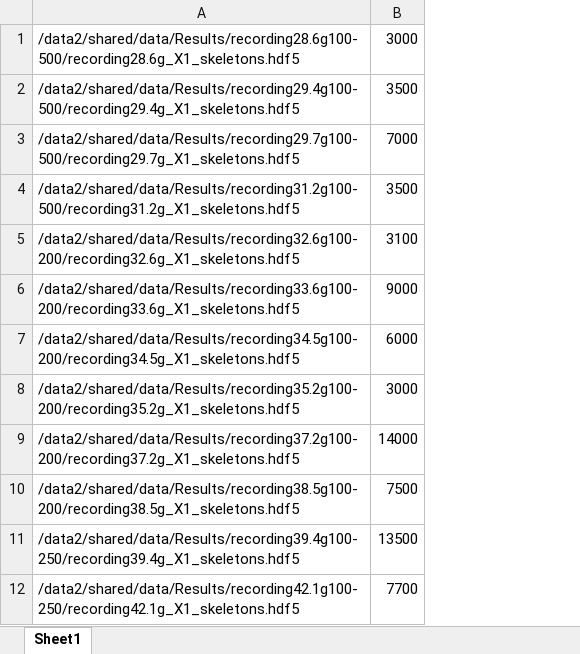
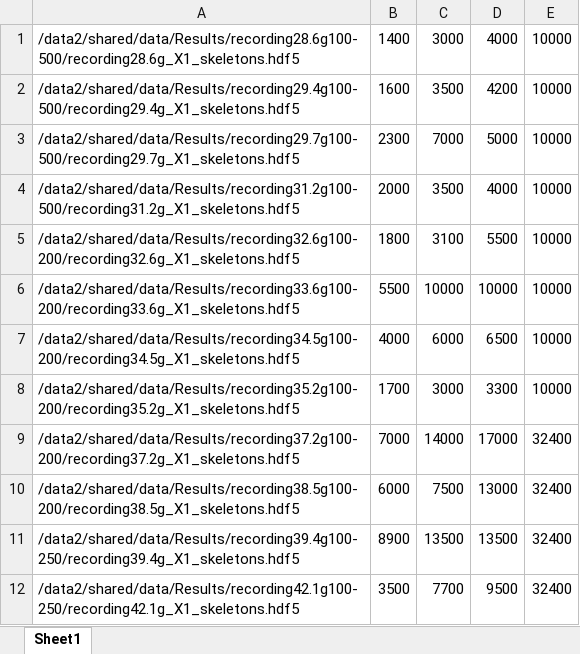
Before and after one commit to ljschumacher/wormTrackingAnalysis, an Excel workbook: datalists/npr1_40_list.xlsx, sheet Sheet1, drawn as a sheet; values as stored, in another font and other column widths than the file's, no borders; charts and pictures not drawn; addresses are those after the commit; the diff names each change by its address in the sheet, - before the commit and + after, or states it on an @@ line.

```diff
--- a/datalists/npr1_40_list.xlsx (sheet Sheet1)
+++ b/datalists/npr1_40_list.xlsx (sheet Sheet1)
+column B, rows 1-12: 1400 | 1600 | 2300 | 2000 | 1800 | 5500 | 4000 | 1700 | 7000 | 6000 | 8900 | 3500
+column D, rows 1-12: 4000 | 4200 | 5000 | 4000 | 5500 | 10000 | 6500 | 3300 | 17000 | 13000 | 13500 | 9500
+column E, rows 1-12: 10000 | 10000 | 10000 | 10000 | 10000 | 10000 | 10000 | 10000 | 32400 | 32400 | 32400 | 32400
-C6: 9000
+C6: 10000
```
Also changed, not shown: datalists/N2_40_g_list.xlsx, datalists/N2_40_list.xlsx, 39 other files.
